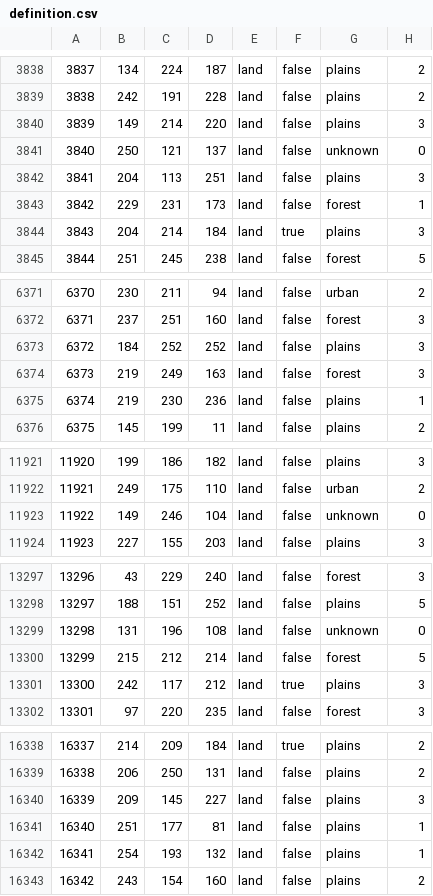
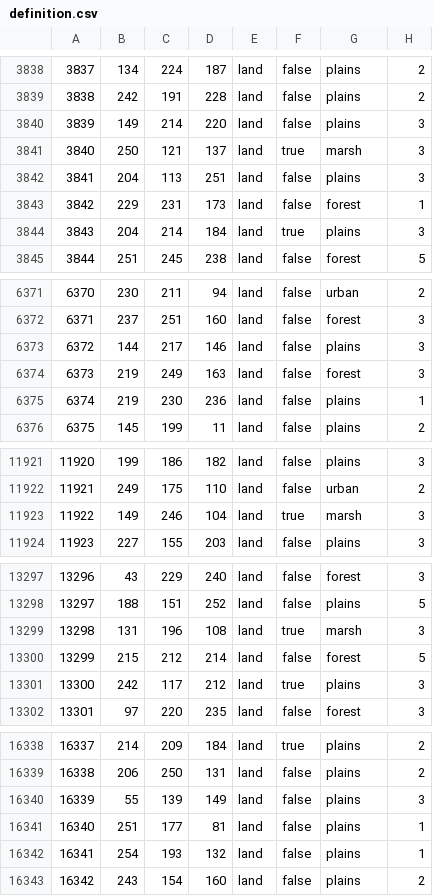
Before and after one commit to East-Showdown/East-Showdown, a CSV file: map/definition.csv, drawn as a sheet; only a part is shown, gaps mark what is left out; the diff covers the shown part only.

```diff
--- a/map/definition.csv
+++ b/map/definition.csv
@@ -3840,3 +3840,3 @@
 3839;149;214;220;land;false;plains;3
-3840;250;121;137;land;false;unknown;0
+3840;250;121;137;land;true;marsh;3
 3841;204;113;251;land;false;plains;3
@@ -6372,3 +6372,3 @@
 6371;237;251;160;land;false;forest;3
-6372;184;252;252;land;false;plains;3
+6372;144;217;146;land;false;plains;3
 6373;219;249;163;land;false;forest;3
@@ -11922,3 +11922,3 @@
 11921;249;175;110;land;false;urban;2
-11922;149;246;104;land;false;unknown;0
+11922;149;246;104;land;true;marsh;3
 11923;227;155;203;land;false;plains;3
@@ -13298,3 +13298,3 @@
 13297;188;151;252;land;false;plains;5
-13298;131;196;108;land;false;unknown;0
+13298;131;196;108;land;true;marsh;3
 13299;215;212;214;land;false;forest;5
@@ -16339,3 +16339,3 @@
 16338;206;250;131;land;false;plains;2
-16339;209;145;227;land;false;plains;3
+16339;55;139;149;land;false;plains;3
 16340;251;177;81;land;false;plains;1
```
Also changed, not shown: 4 added rows, 11 removed rows, 5 moved rows and 13 edited cells elsewhere in this file, map/adjacencies.csv, 25 other files.
